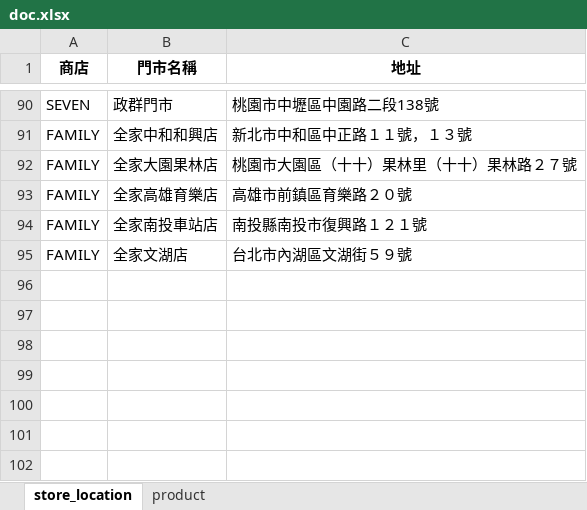
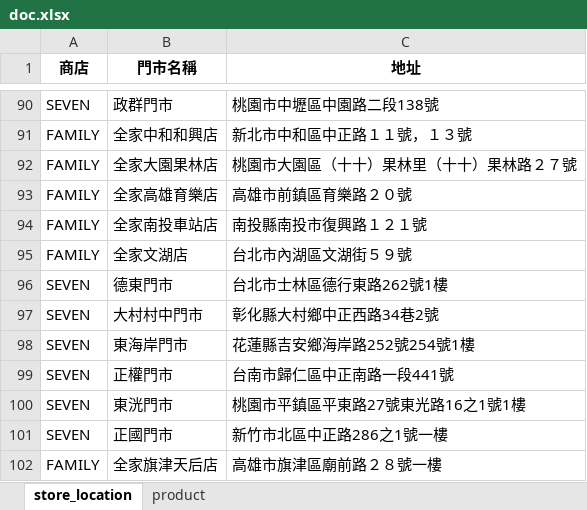
Before and after one commit to JasonSung0724/report, an Excel workbook: doc.xlsx, sheet store_location, drawn as a sheet; only a part is shown, gaps mark what is left out; values as stored, in another font and other column widths than the file's, no borders; the diff names each change by its address in the sheet, - before the commit and + after, or states it on an @@ line.

```diff
--- a/doc.xlsx (sheet store_location)
+++ b/doc.xlsx (sheet store_location)
+row 96: SEVEN | 德東門市 | 台北市士林區德行東路262號1樓
+row 97: SEVEN | 大村村中門市 | 彰化縣大村鄉中正西路34巷2號
+row 98: SEVEN | 東海岸門市 | 花蓮縣吉安鄉海岸路252號254號1樓
+row 99: SEVEN | 正權門市 | 台南市歸仁區中正南路一段441號
+row 100: SEVEN | 東洸門市 | 桃園市平鎮區平東路27號東光路16之1號1樓
+row 101: SEVEN | 正國門市 | 新竹市北區中正路286之1號一樓
+row 102: FAMILY | 全家旗津天后店 | 高雄市旗津區廟前路２８號一樓
```
Also changed, not shown: 6 other files.
